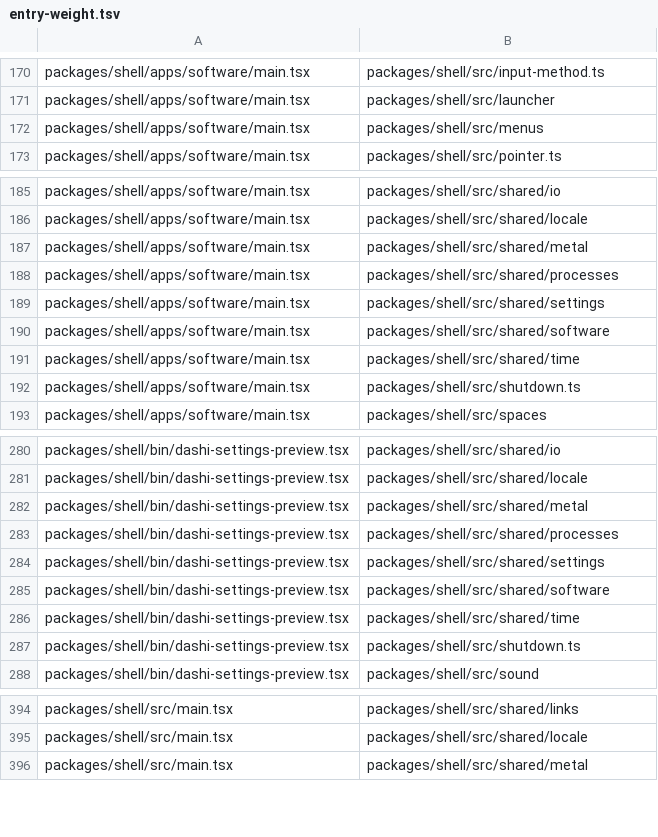
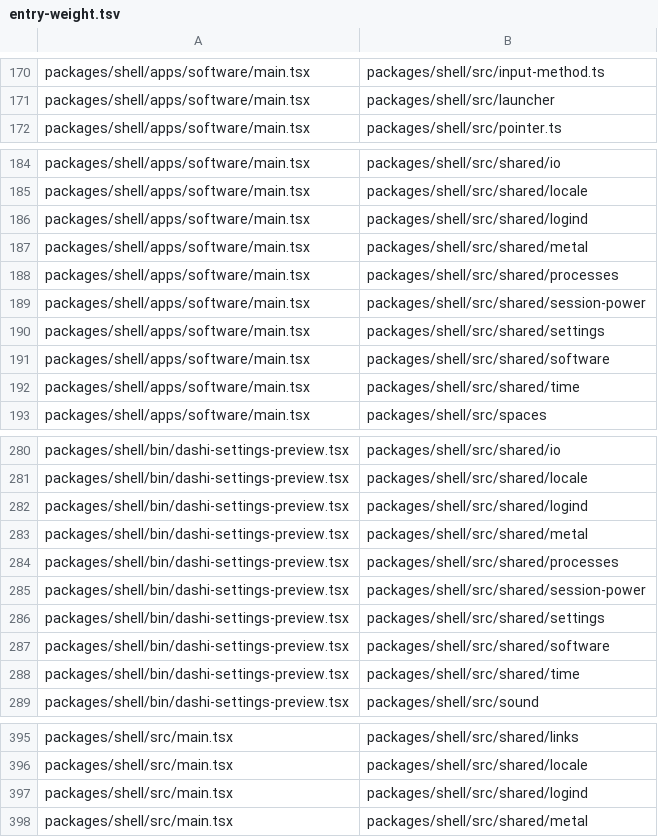
Before and after one commit to Netko-Labs/dashiOS, a TSV file: scripts/lists/entry-weight.tsv, drawn as a sheet; only a part is shown, gaps mark what is left out; the diff covers the shown part only.

Commit message:
refactor(shared/session-power): Software's restart reaches power through src/shared
Software imported runPower from src/menus/session.ts (H4). The session
power logic (isRealSession, compositorAbove, planLogout, planPower and the
action itself, now powerAction with the machine step passed in) moves to
src/shared/session-power/, and logind's client (Logind, powerMachine) to
src/shared/logind/, which power, the laptop, the lid and shutdown already
shared. The shell's runPower is in shutdown.ts: it passes powerAfterApps,
as the old default did. Software passes powerMachine, which is what the
old default did in its process (the shell's app-closing step is never
configured there). No behaviour change.

power/ and appearance/ no longer import menus/ for the session test.
entry-weight.tsv: the shell, the settings preview and Software load the two
new concerns (their indexes are the only new files); Software no longer
loads menus/ or shutdown.ts. conventions.md: the menus example and the
public-file example no longer name menus/session.ts.

```diff
--- a/scripts/lists/entry-weight.tsv
+++ b/scripts/lists/entry-weight.tsv
@@ -171,3 +171,2 @@ packages/shell/apps/software/main.tsx	packages/shell/src/input-method.ts
 packages/shell/apps/software/main.tsx	packages/shell/src/launcher
-packages/shell/apps/software/main.tsx	packages/shell/src/menus
 packages/shell/apps/software/main.tsx	packages/shell/src/pointer.ts
@@ -186,4 +185,6 @@ packages/shell/apps/software/main.tsx	packages/shell/src/shared/io
 packages/shell/apps/software/main.tsx	packages/shell/src/shared/locale
+packages/shell/apps/software/main.tsx	packages/shell/src/shared/logind
 packages/shell/apps/software/main.tsx	packages/shell/src/shared/metal
 packages/shell/apps/software/main.tsx	packages/shell/src/shared/processes
+packages/shell/apps/software/main.tsx	packages/shell/src/shared/session-power
 packages/shell/apps/software/main.tsx	packages/shell/src/shared/settings
@@ -191,3 +192,2 @@ packages/shell/apps/software/main.tsx	packages/shell/src/shared/software
 packages/shell/apps/software/main.tsx	packages/shell/src/shared/time
-packages/shell/apps/software/main.tsx	packages/shell/src/shutdown.ts
 packages/shell/apps/software/main.tsx	packages/shell/src/spaces
@@ -281,4 +281,6 @@ packages/shell/bin/dashi-settings-preview.tsx	packages/shell/src/shared/io
 packages/shell/bin/dashi-settings-preview.tsx	packages/shell/src/shared/locale
+packages/shell/bin/dashi-settings-preview.tsx	packages/shell/src/shared/logind
 packages/shell/bin/dashi-settings-preview.tsx	packages/shell/src/shared/metal
 packages/shell/bin/dashi-settings-preview.tsx	packages/shell/src/shared/processes
+packages/shell/bin/dashi-settings-preview.tsx	packages/shell/src/shared/session-power
 packages/shell/bin/dashi-settings-preview.tsx	packages/shell/src/shared/settings
@@ -286,3 +288,2 @@ packages/shell/bin/dashi-settings-preview.tsx	packages/shell/src/shared/software
 packages/shell/bin/dashi-settings-preview.tsx	packages/shell/src/shared/time
-packages/shell/bin/dashi-settings-preview.tsx	packages/shell/src/shutdown.ts
 packages/shell/bin/dashi-settings-preview.tsx	packages/shell/src/sound
@@ -395,2 +396,3 @@ packages/shell/src/main.tsx	packages/shell/src/shared/links
 packages/shell/src/main.tsx	packages/shell/src/shared/locale
+packages/shell/src/main.tsx	packages/shell/src/shared/logind
 packages/shell/src/main.tsx	packages/shell/src/shared/metal
```
Also changed, not shown: 1 added row elsewhere in this file, 24 other files.
